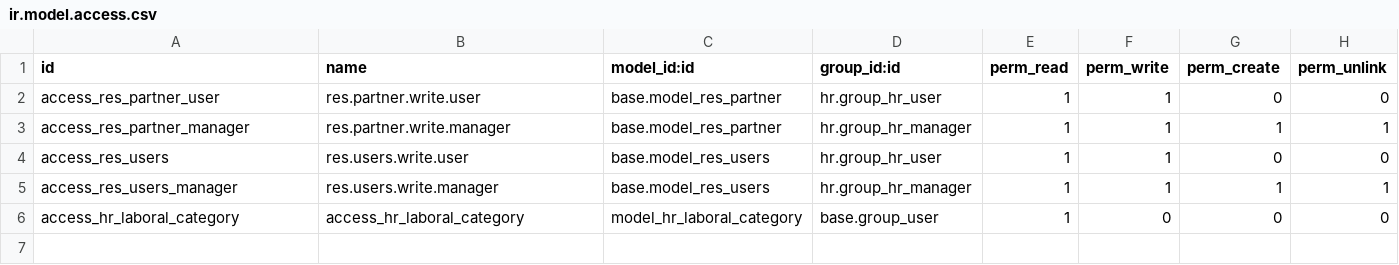
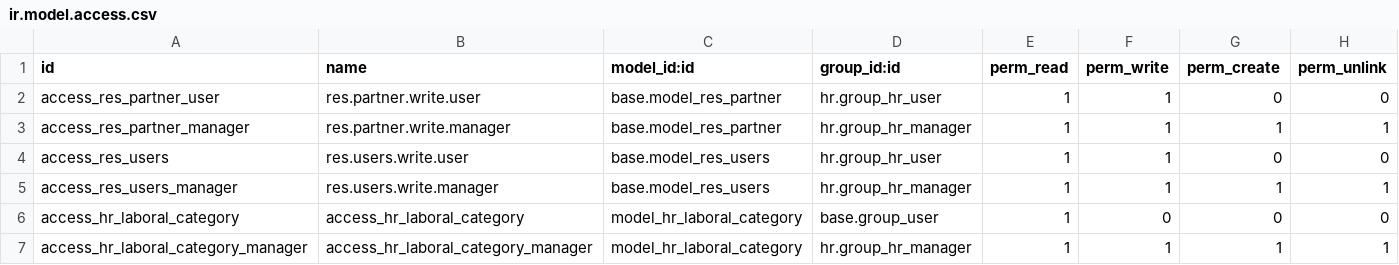
Before and after one commit to tegin/cb-addons, a CSV file: cb_hr_views/security/ir.model.access.csv, drawn as a sheet.

```diff
--- a/cb_hr_views/security/ir.model.access.csv
+++ b/cb_hr_views/security/ir.model.access.csv
@@ -6 +6,2 @@ access_res_users_manager,res.users.write.manager,base.model_res_users,hr.group_h
 access_hr_laboral_category,access_hr_laboral_category,model_hr_laboral_category,base.group_user,1,0,0,0
+access_hr_laboral_category_manager,access_hr_laboral_category_manager,model_hr_laboral_category,hr.group_hr_manager,1,1,1,1
```
Also changed, not shown: 2 other files.
